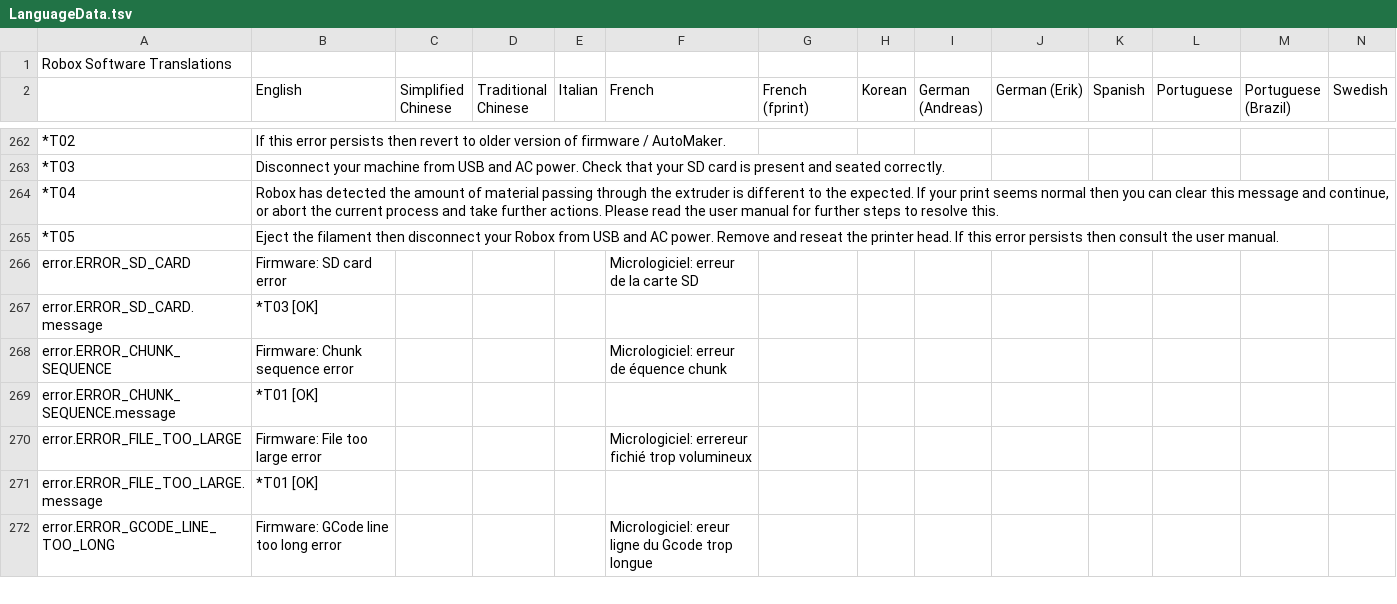
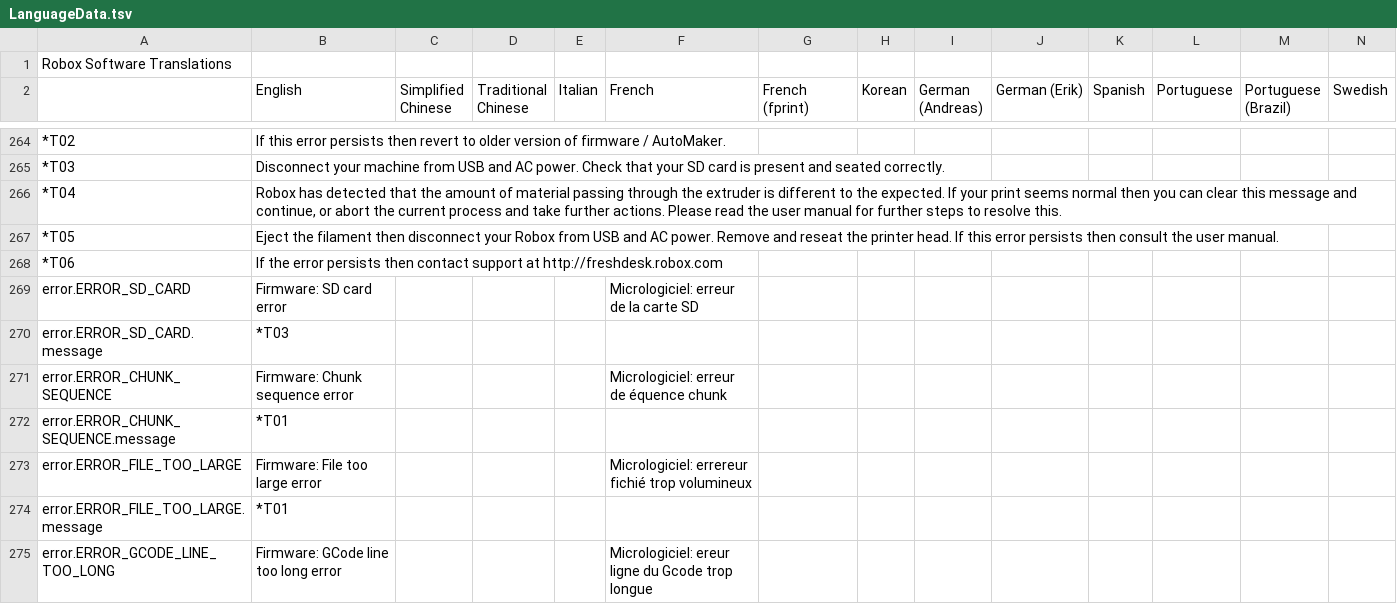
Before and after one commit to celsworthy/CELTechCore, a TSV file: src/main/java/celtech/resources/i18n/LanguageData.tsv, drawn as a sheet; only a part is shown, gaps mark what is left out; addresses are those after the commit; rows hold the shown columns only; the diff covers the shown part only; the diff names each change by its address in the sheet, - before the commit and + after, or states it on an @@ line.

```diff
--- a/src/main/java/celtech/resources/i18n/LanguageData.tsv
+++ b/src/main/java/celtech/resources/i18n/LanguageData.tsv
-B266 (English): …has detected the amount…
+B266 (English): …has detected that the amount…
+row 268: *T06 | If the error persists then contact support at http://freshdesk.robox.com
-B270 (English): *T03 [OK]
+B270 (English): *T03
-B272 (English): *T01 [OK]
+B272 (English): *T01
-B274 (English): *T01 [OK]
+B274 (English): *T01
```
Also changed, not shown: 9 added rows and 9 edited cells elsewhere in this file, 18 other files.
